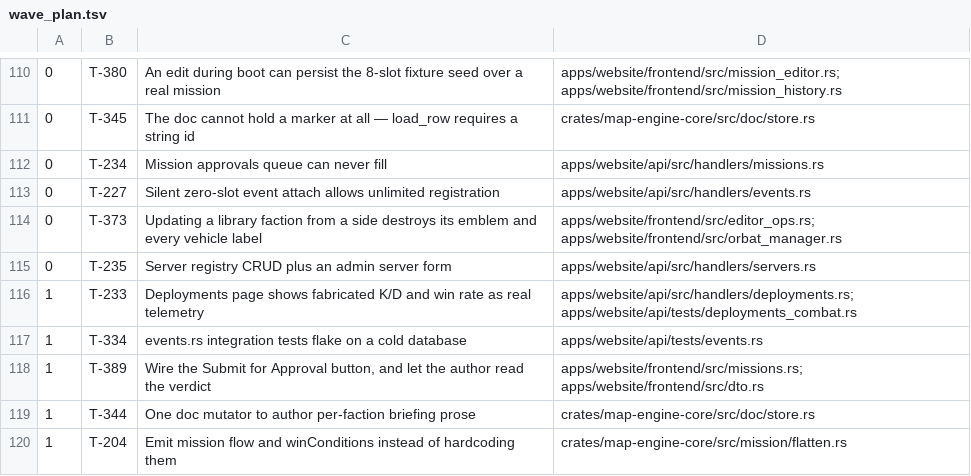
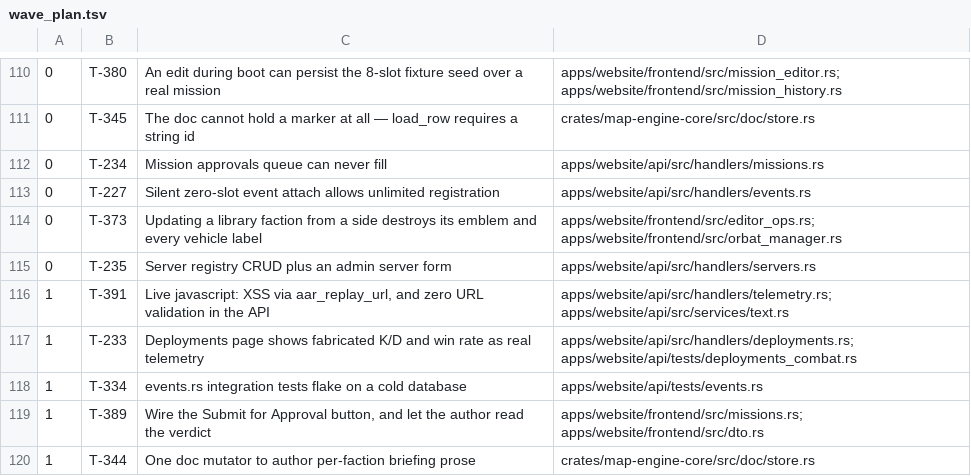
Before and after one commit to darkforce09/TBD-reforger, a TSV file: docs/platform/wave_plan.tsv, drawn as a sheet; only a part is shown, gaps mark what is left out; the shorter side is filled out with more unchanged rows.

Commit message:
File T-391: live javascript: XSS in aar_replay_url; T-239 fully swept

```diff
--- a/docs/platform/wave_plan.tsv
+++ b/docs/platform/wave_plan.tsv
@@ -115,2 +115,3 @@
 0	T-235	Server registry CRUD plus an admin server form	apps/website/api/src/handlers/servers.rs
+1	T-391	Live javascript: XSS via aar_replay_url, and zero URL validation in the API	apps/website/api/src/handlers/telemetry.rs; apps/website/api/src/services/text.rs
 1	T-233	Deployments page shows fabricated K/D and win rate as real telemetry	apps/website/api/src/handlers/deployments.rs; apps/website/api/tests/deployments_combat.rs
```
Also changed, not shown: 1 other file.
